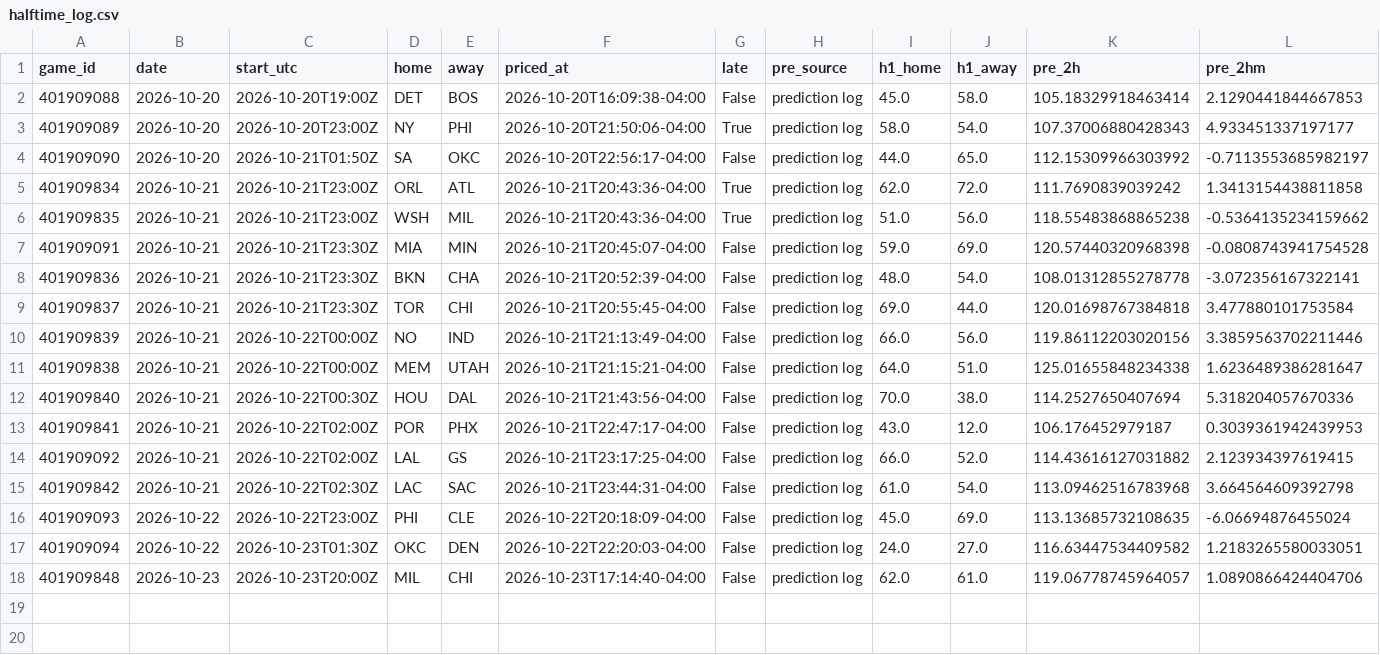
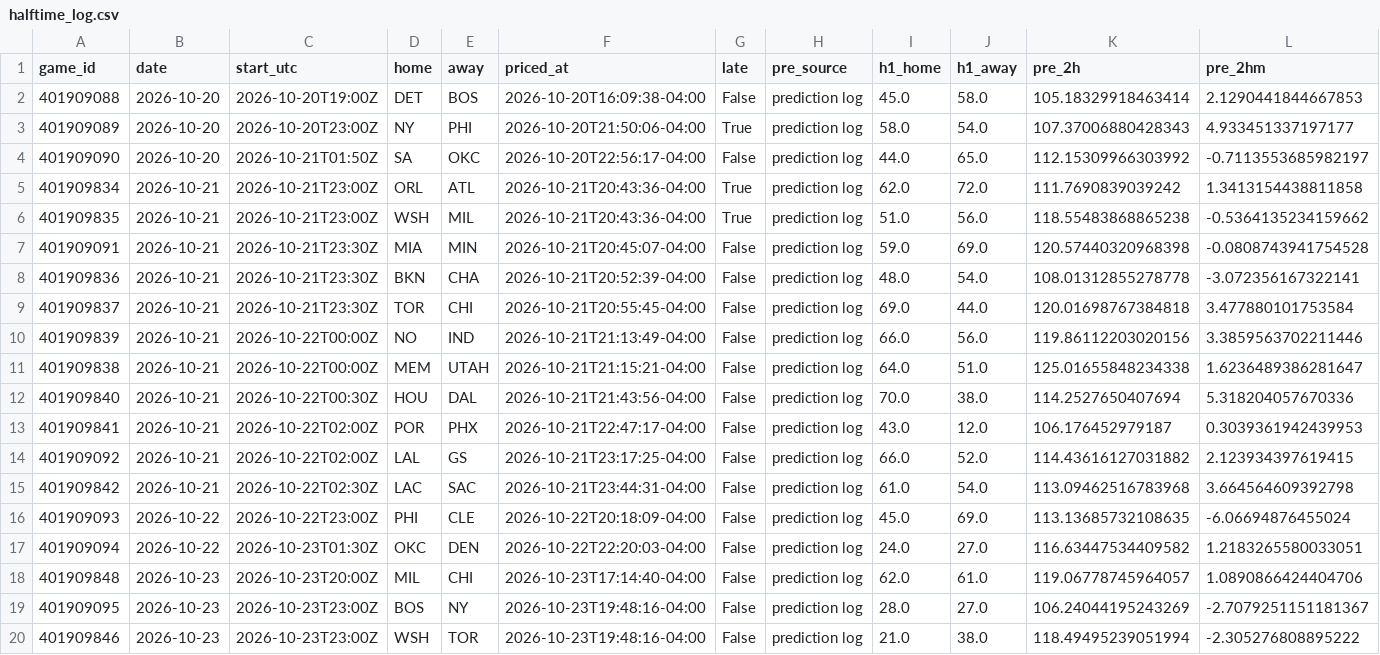
Before and after one commit to WallStreetQ/nba-model, a CSV file: model/halftime_log.csv, drawn as a sheet; only a part is shown; rows hold the shown columns only; the diff names each change by its address in the sheet, - before the commit and + after, or states it on an @@ line.

```diff
--- a/model/halftime_log.csv
+++ b/model/halftime_log.csv
+row 19: 401909095 | 2026-10-23 | 2026-10-23T23:00Z | BOS | NY | 2026-10-23T19:48:16-04:00 | False | prediction log | 28.0 | 27.0 | 106.24044195243269 | -2.7079251151181367
+row 20: 401909846 | 2026-10-23 | 2026-10-23T23:00Z | WSH | TOR | 2026-10-23T19:48:16-04:00 | False | prediction log | 21.0 | 38.0 | 118.49495239051994 | -2.305276808895222
```
Also changed, not shown: model/live_picks.csv, 1 other file.
